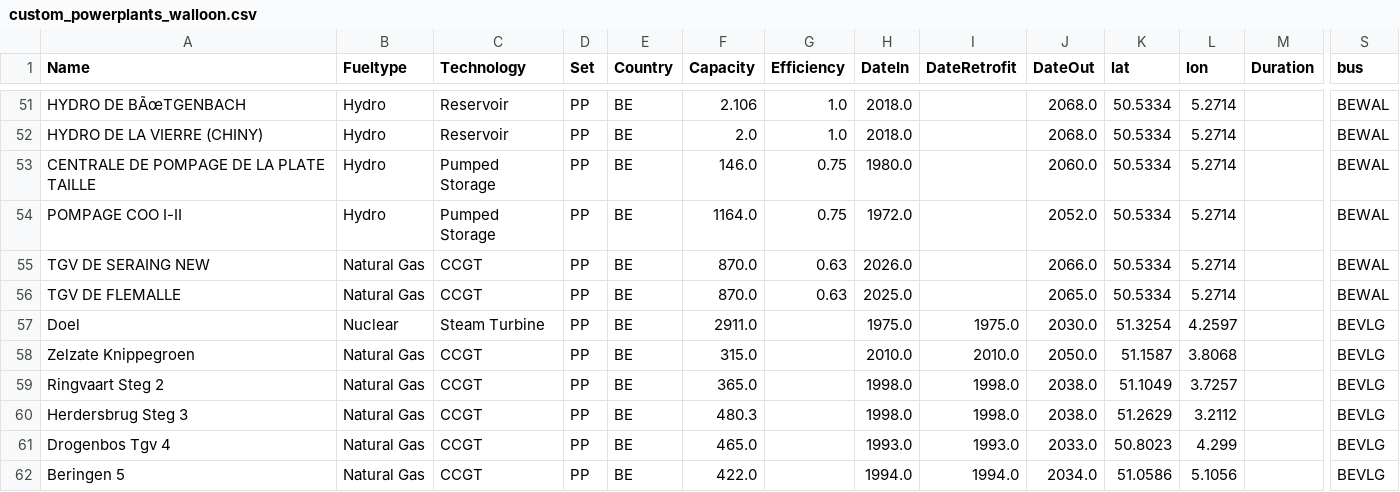
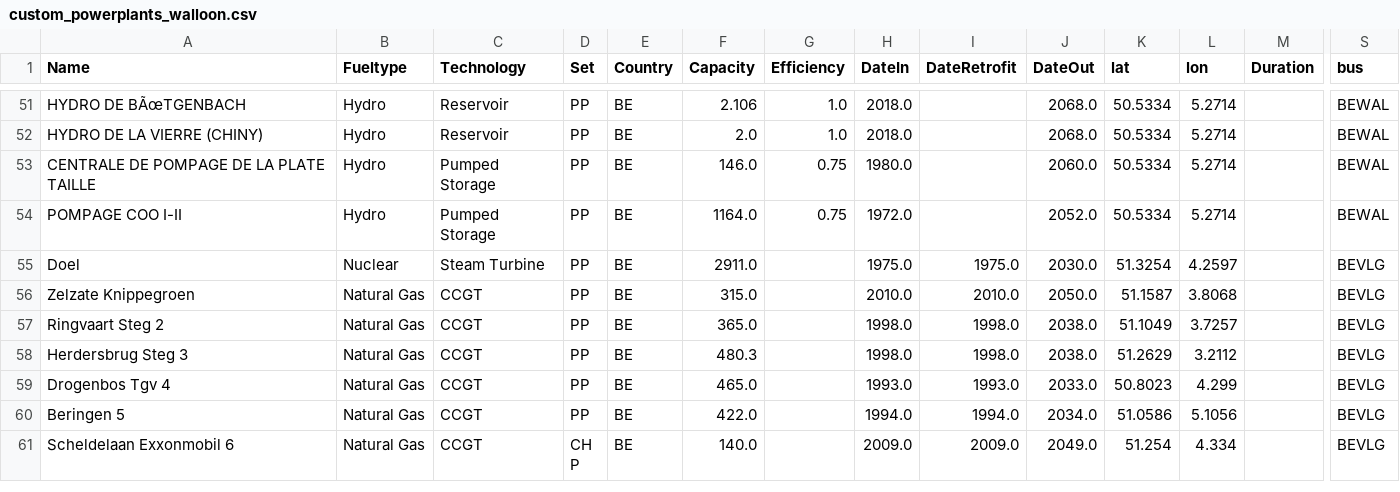
Before and after one commit to open-energy-transition/pypsa-wal, a CSV file: data/walloon/custom_powerplants_walloon.csv, drawn as a sheet; only a part is shown, gaps mark what is left out; the shorter side is filled out with more unchanged rows; rows hold the shown columns only; the diff names each change by its address in the sheet, - before the commit and + after, or states it on an @@ line.

Commit message:
fix: remove power plants with DateIn >= 2025 from custom_powerplants_walloon.csv

```diff
--- a/data/walloon/custom_powerplants_walloon.csv
+++ b/data/walloon/custom_powerplants_walloon.csv
-row 55: TGV DE SERAING NEW | Natural Gas | CCGT | PP | BE | 870.0 | 0.63 | 2026.0 |  | 2066.0 | 50.5334 | 5.2714 |  | BEWAL
-row 56: TGV DE FLEMALLE | Natural Gas | CCGT | PP | BE | 870.0 | 0.63 | 2025.0 |  | 2065.0 | 50.5334 | 5.2714 |  | BEWAL
```
Also changed, not shown: 1 other file.
